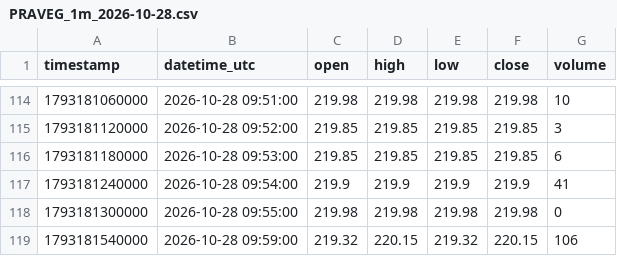
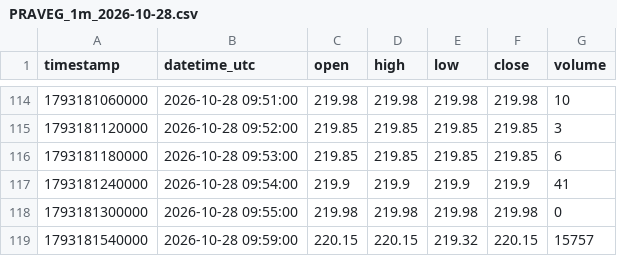
Before and after one commit to parshant65-lang/India-Stocks-1921-1950-Historical-Data, a CSV file: PRAVEG/1m/2026/10/PRAVEG_1m_2026-10-28.csv, drawn as a sheet; only a part is shown, gaps mark what is left out.

```diff
--- a/PRAVEG/1m/2026/10/PRAVEG_1m_2026-10-28.csv
+++ b/PRAVEG/1m/2026/10/PRAVEG_1m_2026-10-28.csv
@@ -118,2 +118,2 @@ timestamp,datetime_utc,open,high,low,close,volume
 1793181300000,2026-10-28 09:55:00,219.98,219.98,219.98,219.98,0
-1793181540000,2026-10-28 09:59:00,219.32,220.15,219.32,220.15,106
+1793181540000,2026-10-28 09:59:00,220.15,220.15,219.32,220.15,15757
```
Also changed, not shown: PRAXIS/1m/2026/10/PRAXIS_1m_2026-10-21.csv, PRECOT/1m/2026/10/PRECOT_1m_2026-10-28.csv, 44 other files.
